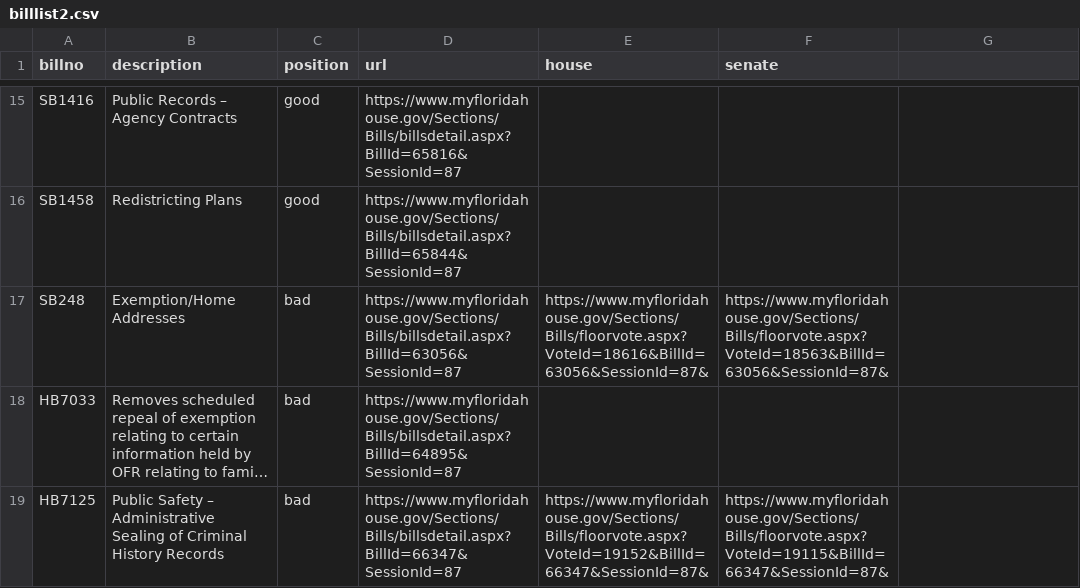
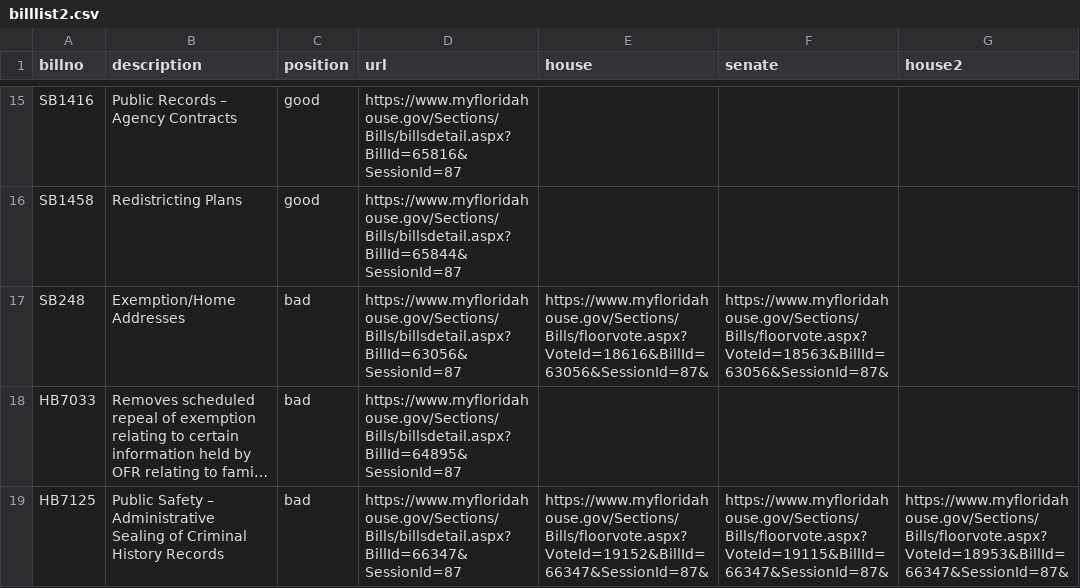
Before and after one commit to PalmBeachPost/SunshineScorecard, a CSV file: billlist2.csv, drawn as a sheet; only a part is shown, gaps mark what is left out; long unchanged cells end in …; the diff names each change by its address in the sheet, - before the commit and + after, or states it on an @@ line.

```diff
--- a/billlist2.csv
+++ b/billlist2.csv
-G1: (empty)
+G1: house2
-G19 (house2): (empty)
+G19 (house2): https://www.myfloridahouse.gov/Sections/Bills/floorvote.aspx?VoteId=18953&BillId=66347&SessionId=87&
```
Also changed, not shown: autovotes2.csv, 4 other files.
